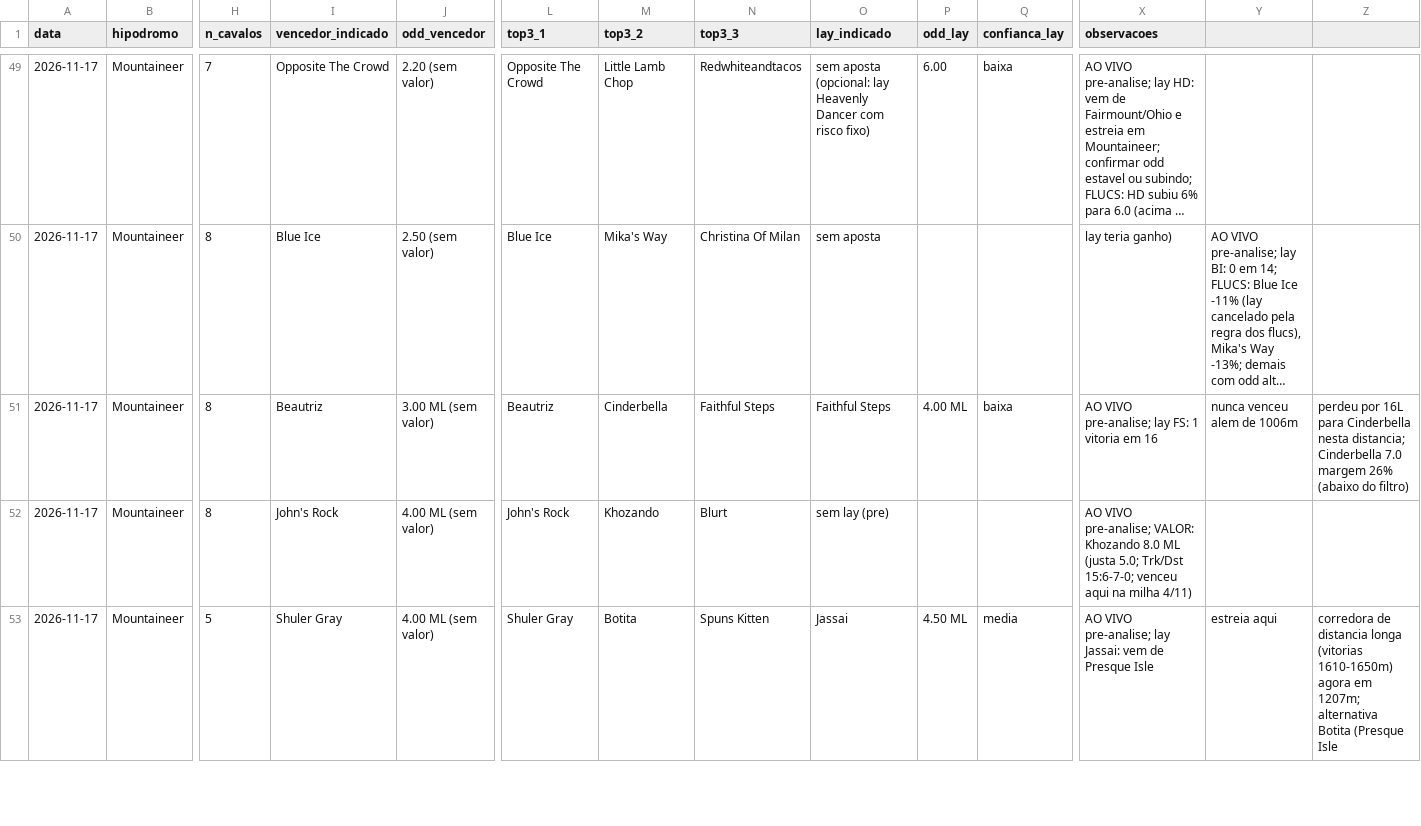
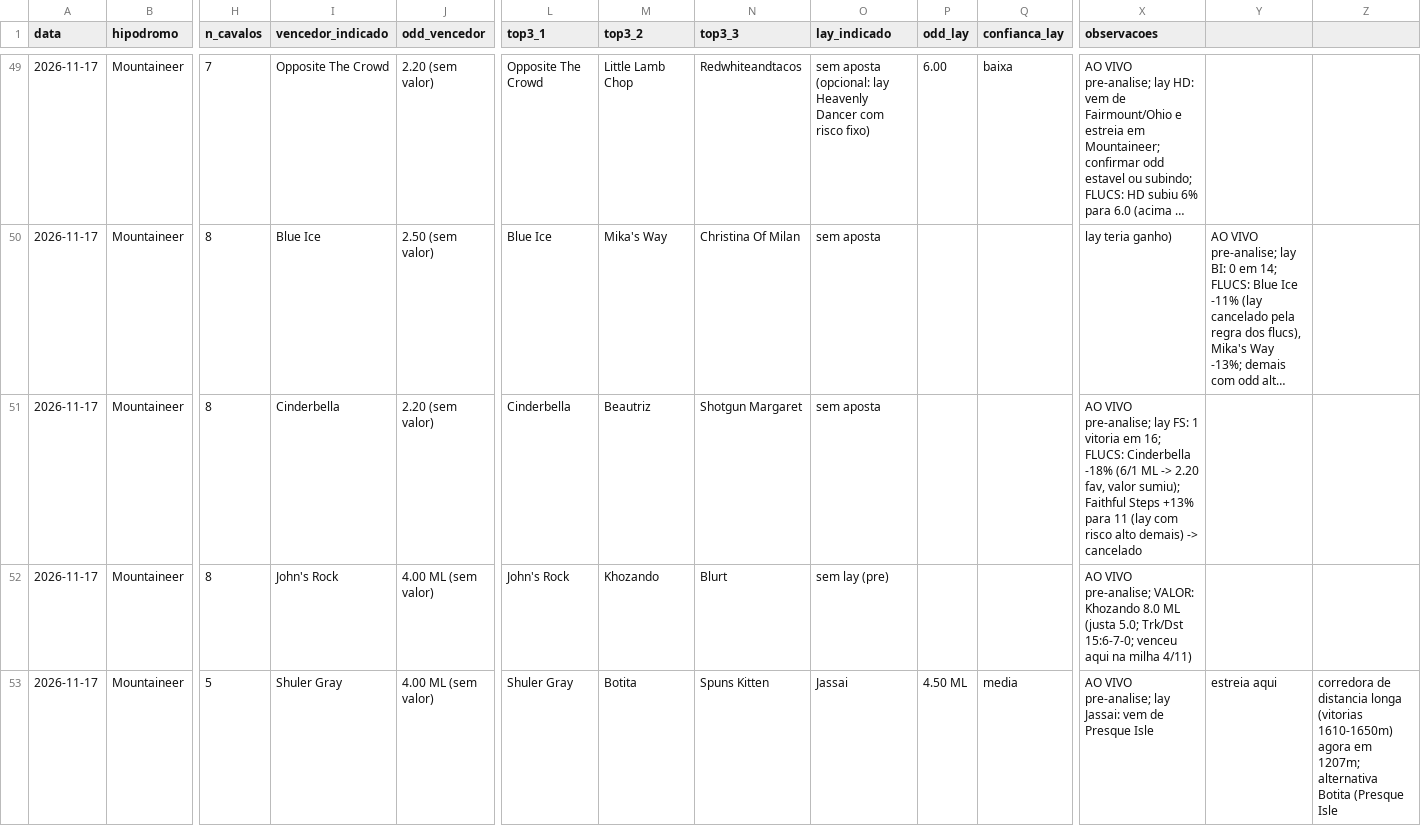
Before and after one commit to vidadeinvestidoresportivo/Analista-Cavalos-2, a CSV file: analista/planilha-acompanhamento.csv, drawn as a sheet; only a part is shown, gaps mark what is left out; long unchanged cells end in …; the diff names each change by its address in the sheet, - before the commit and + after, or states it on an @@ line.

```diff
--- a/analista/planilha-acompanhamento.csv
+++ b/analista/planilha-acompanhamento.csv
-I51 (vencedor_indicado): Beautriz
+I51 (vencedor_indicado): Cinderbella
-J51 (odd_vencedor): 3.00 ML (sem valor)
+J51 (odd_vencedor): 2.20 (sem valor)
-L51 (top3_1): Beautriz
+L51 (top3_1): Cinderbella
-M51 (top3_2): Cinderbella
+M51 (top3_2): Beautriz
-N51 (top3_3): Faithful Steps
+N51 (top3_3): Shotgun Margaret
-O51 (lay_indicado): Faithful Steps
+O51 (lay_indicado): sem aposta
-P51 (odd_lay): 4.00 ML
+P51 (odd_lay): (empty)
-Q51 (confianca_lay): baixa
+Q51 (confianca_lay): (empty)
-X51 (observacoes): …vitoria em 16
+X51 (observacoes): …vitoria em 16; FLUCS: Cinderbella -18% (6/1 ML -> 2.20 fav, valor sumiu); Faithful Steps +13% para 11 (lay com risco alto demais) -> cancelado
-Y51: nunca venceu alem de 1006m
+Y51: (empty)
-Z51: perdeu por 16L para Cinderbella nesta distancia; Cinderbella 7.0 margem 26% (abaixo do filtro)
+Z51: (empty)
```
